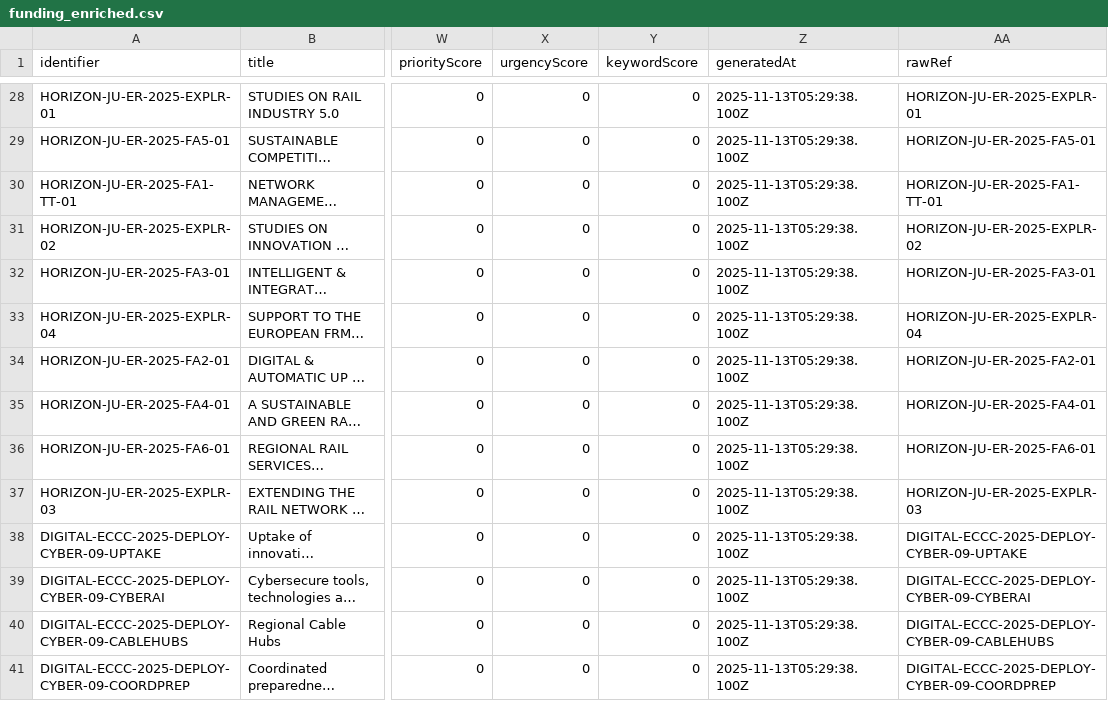
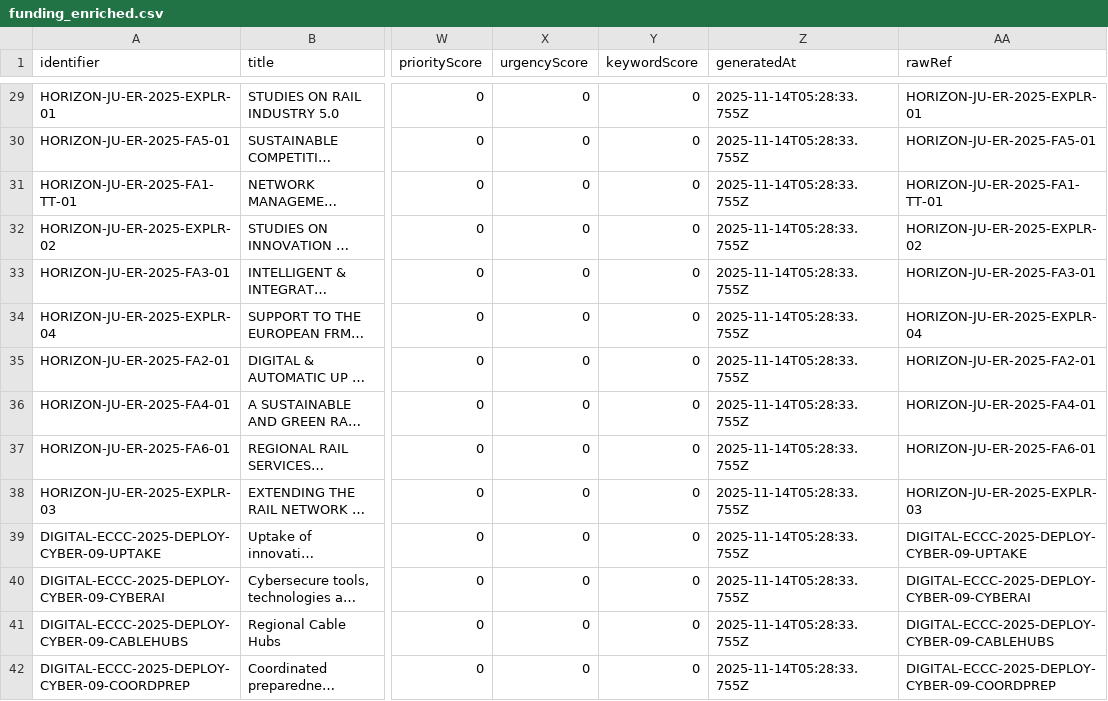
Before and after one commit to Lobal-coder/eufundsscraper, a CSV file: docs/funding_enriched.csv, drawn as a sheet; only a part is shown, gaps mark what is left out; long unchanged cells end in …; addresses are those after the commit; the diff covers the shown part only; the diff names each change by its address in the sheet, - before the commit and + after, or states it on an @@ line.

```diff
--- a/docs/funding_enriched.csv
+++ b/docs/funding_enriched.csv
-Z29:Z42 (generatedAt): 2025-11-13T05:29:38.100Z
+Z29:Z42 (generatedAt): 2025-11-14T05:28:33.755Z
```
Also changed, not shown: 1 added row, 3 removed rows and 132 edited cells elsewhere in this file, docs/funding-list.csv, docs/tenders-list.csv, 6 other files.
